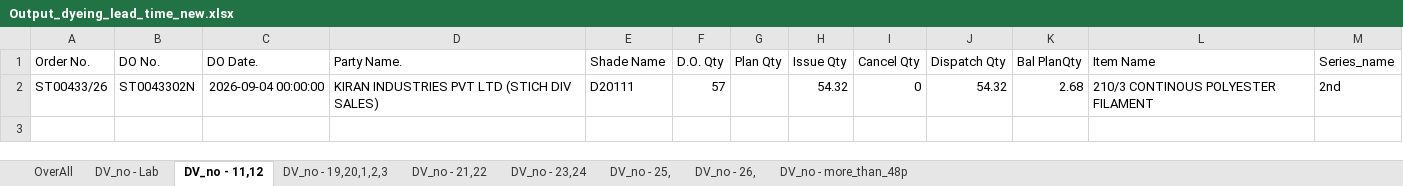
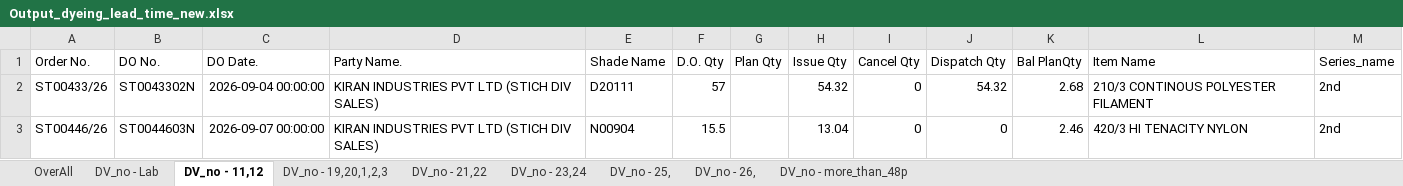
Before and after one commit to amitkrdotmandal/KST, an Excel workbook: New folder/Dyeing_lead_time_new/Output_files/Output_dyeing_lead_time_new.xlsx, sheet DV_no - 11,12, drawn as a sheet; values as stored, in another font and other column widths than the file's, no borders; the diff names each change by its address in the sheet, - before the commit and + after, or states it on an @@ line.

```diff
--- a/New folder/Dyeing_lead_time_new/Output_files/Output_dyeing_lead_time_new.xlsx (sheet DV_no - 11,12)
+++ b/New folder/Dyeing_lead_time_new/Output_files/Output_dyeing_lead_time_new.xlsx (sheet DV_no - 11,12)
+row 3: ST00446/26 | ST0044603N | 2026-09-07 00:00:00 | KIRAN INDUSTRIES PVT LTD (STICH DIV SALES) | N00904 | 15.5 |  | 13.04 | 0 | 0 | 2.46 | 420/3 HI TENACITY NYLON | 2nd
```
Also changed, not shown: sheet DV_no - 21,22, sheet DV_no - 23,24, sheet DV_no - Lab, sheet DV_no - 26,, sheet OverAll, sheet DV_no - 19,20,1,2,3, 1 more sheet, New folder/Dyeing_lead_time_new/Output_files/Output_all_together.xlsx, New folder/Dyeing_lead_time_new/Output_files/Output_item_wise_sheet_vs_Article_Shade.xlsx, 22 other files.
